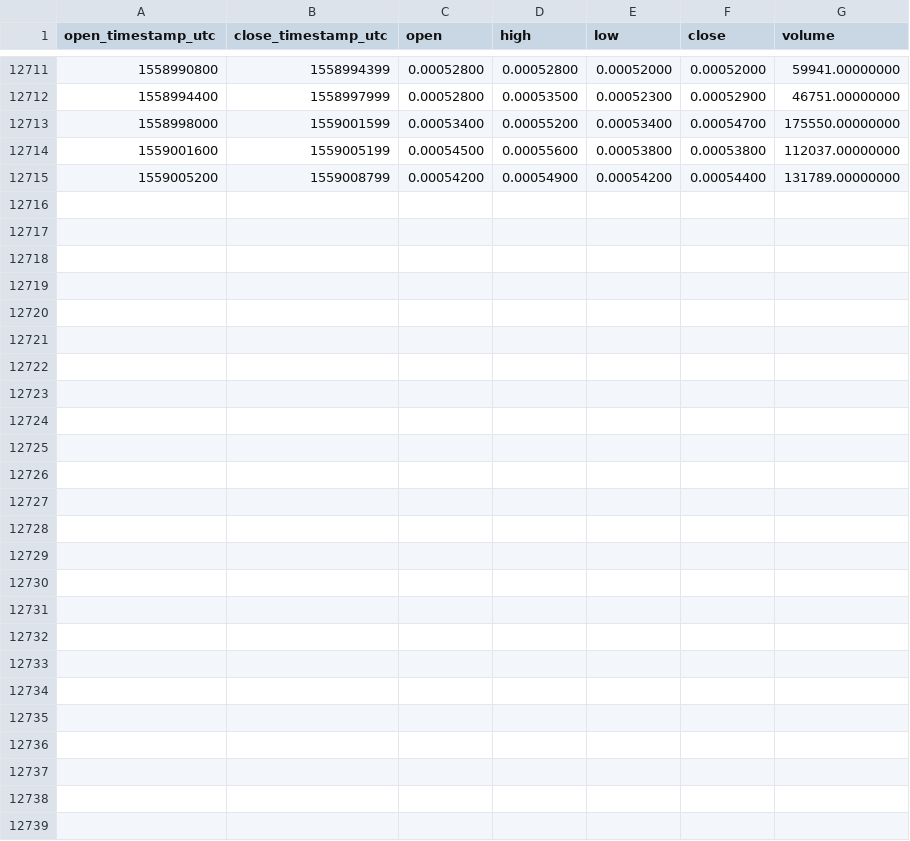
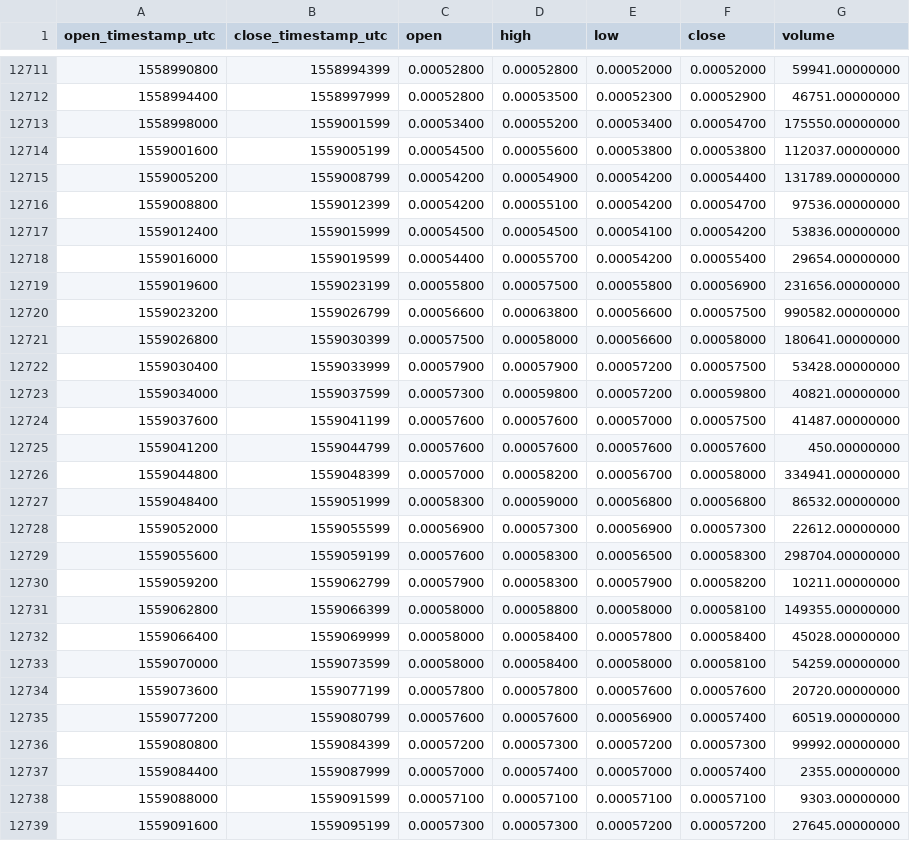
Before and after one commit to cryptobigbro/binance-CNDBNB, a CSV file: binance-CNDBNB-1h.csv, drawn as a sheet; only a part is shown, gaps mark what is left out; the diff names each change by its address in the sheet, - before the commit and + after, or states it on an @@ line.

Commit message:
Update OHLCV data.

```diff
--- a/binance-CNDBNB-1h.csv
+++ b/binance-CNDBNB-1h.csv
+row 12716: 1559008800 | 1559012399 | 0.00054200 | 0.00055100 | 0.00054200 | 0.00054700 | 97536.00000000
+row 12717: 1559012400 | 1559015999 | 0.00054500 | 0.00054500 | 0.00054100 | 0.00054200 | 53836.00000000
+row 12718: 1559016000 | 1559019599 | 0.00054400 | 0.00055700 | 0.00054200 | 0.00055400 | 29654.00000000
+row 12719: 1559019600 | 1559023199 | 0.00055800 | 0.00057500 | 0.00055800 | 0.00056900 | 231656.00000000
+row 12720: 1559023200 | 1559026799 | 0.00056600 | 0.00063800 | 0.00056600 | 0.00057500 | 990582.00000000
+row 12721: 1559026800 | 1559030399 | 0.00057500 | 0.00058000 | 0.00056600 | 0.00058000 | 180641.00000000
+row 12722: 1559030400 | 1559033999 | 0.00057900 | 0.00057900 | 0.00057200 | 0.00057500 | 53428.00000000
+row 12723: 1559034000 | 1559037599 | 0.00057300 | 0.00059800 | 0.00057200 | 0.00059800 | 40821.00000000
+row 12724: 1559037600 | 1559041199 | 0.00057600 | 0.00057600 | 0.00057000 | 0.00057500 | 41487.00000000
+row 12725: 1559041200 | 1559044799 | 0.00057600 | 0.00057600 | 0.00057600 | 0.00057600 | 450.00000000
+row 12726: 1559044800 | 1559048399 | 0.00057000 | 0.00058200 | 0.00056700 | 0.00058000 | 334941.00000000
+row 12727: 1559048400 | 1559051999 | 0.00058300 | 0.00059000 | 0.00056800 | 0.00056800 | 86532.00000000
+row 12728: 1559052000 | 1559055599 | 0.00056900 | 0.00057300 | 0.00056900 | 0.00057300 | 22612.00000000
+row 12729: 1559055600 | 1559059199 | 0.00057600 | 0.00058300 | 0.00056500 | 0.00058300 | 298704.00000000
+row 12730: 1559059200 | 1559062799 | 0.00057900 | 0.00058300 | 0.00057900 | 0.00058200 | 10211.00000000
+row 12731: 1559062800 | 1559066399 | 0.00058000 | 0.00058800 | 0.00058000 | 0.00058100 | 149355.00000000
+row 12732: 1559066400 | 1559069999 | 0.00058000 | 0.00058400 | 0.00057800 | 0.00058400 | 45028.00000000
+row 12733: 1559070000 | 1559073599 | 0.00058000 | 0.00058400 | 0.00058000 | 0.00058100 | 54259.00000000
+row 12734: 1559073600 | 1559077199 | 0.00057800 | 0.00057800 | 0.00057600 | 0.00057600 | 20720.00000000
+row 12735: 1559077200 | 1559080799 | 0.00057600 | 0.00057600 | 0.00056900 | 0.00057400 | 60519.00000000
+row 12736: 1559080800 | 1559084399 | 0.00057200 | 0.00057300 | 0.00057200 | 0.00057300 | 99992.00000000
+row 12737: 1559084400 | 1559087999 | 0.00057000 | 0.00057400 | 0.00057000 | 0.00057400 | 2355.00000000
+row 12738: 1559088000 | 1559091599 | 0.00057100 | 0.00057100 | 0.00057100 | 0.00057100 | 9303.00000000
+row 12739: 1559091600 | 1559095199 | 0.00057300 | 0.00057300 | 0.00057200 | 0.00057200 | 27645.00000000
```
Also changed, not shown: binance-CNDBNB-1d.csv.
